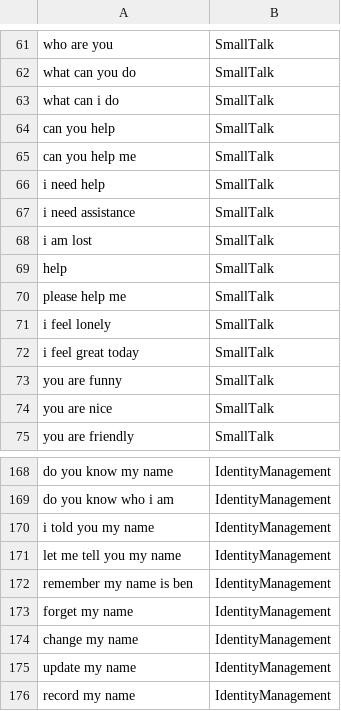
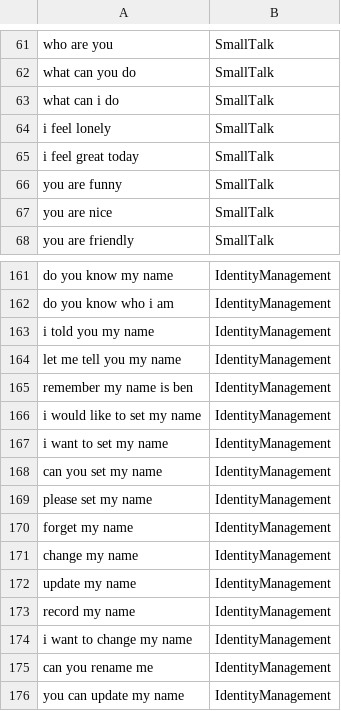
Before and after one commit to cec5/COMP3074-Cortez, a CSV file: datasets/intents_data.csv, drawn as a sheet; only a part is shown, gaps mark what is left out; the shorter side is filled out with more unchanged rows; removed rows and columns are numbered as before the commit, all else as after; the diff covers the shown part only; the diff names each change by its address in the sheet, - before the commit and + after, or states it on an @@ line.

```diff
--- a/datasets/intents_data.csv
+++ b/datasets/intents_data.csv
-row 64: can you help | SmallTalk
-row 65: can you help me | SmallTalk
-row 66: i need help | SmallTalk
-row 67: i need assistance | SmallTalk
-row 68: i am lost | SmallTalk
-row 69: help | SmallTalk
-row 70: please help me | SmallTalk
+row 166: i would like to set my name | IdentityManagement
+row 167: i want to set my name | IdentityManagement
+row 168: can you set my name | IdentityManagement
+row 169: please set my name | IdentityManagement
```
Also changed, not shown: 48 added rows elsewhere in this file, datasets/small_talk.csv, 4 other files.
